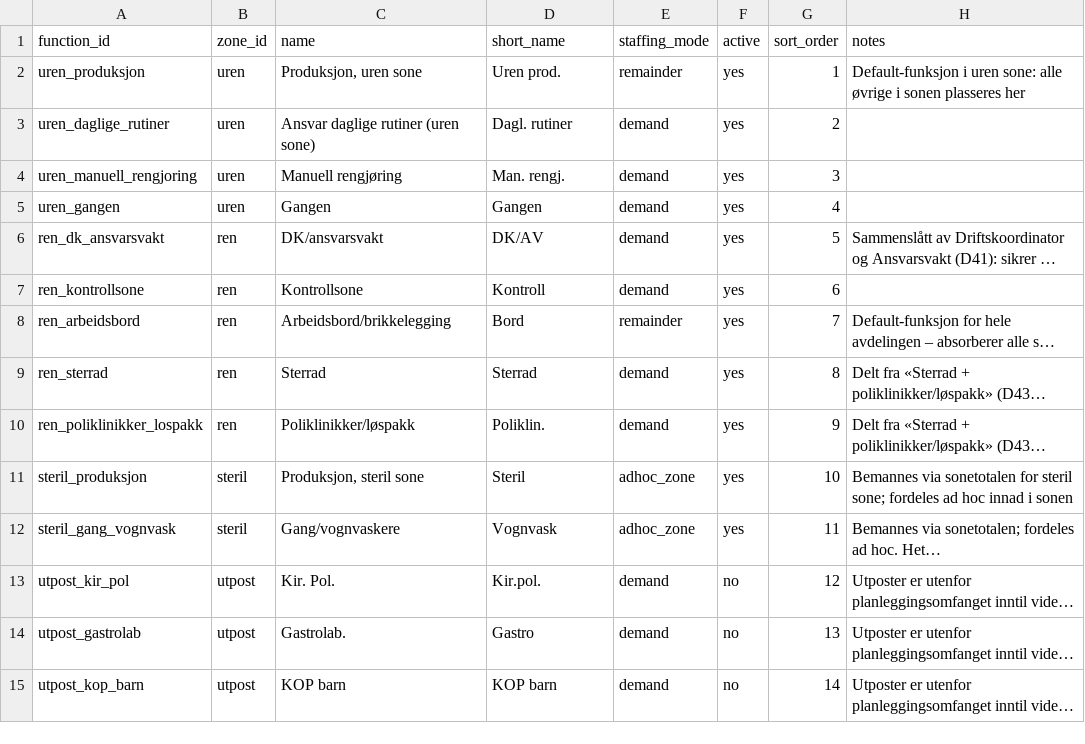
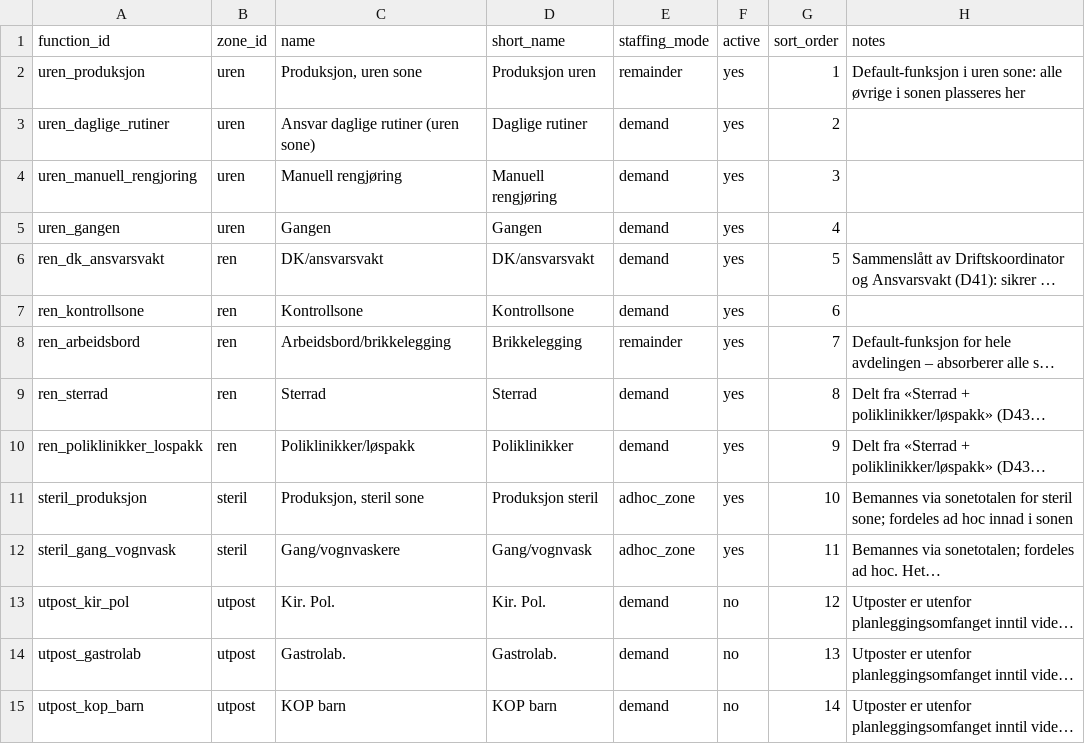
Before and after one commit to jwgrawe/SF-ShiftPlanner, a CSV file: data/seed/functions.csv, drawn as a sheet; long unchanged cells end in …; the diff names each change by its address in the sheet, - before the commit and + after, or states it on an @@ line.

```diff
--- a/data/seed/functions.csv
+++ b/data/seed/functions.csv
-D2 (short_name): Uren prod.
+D2 (short_name): Produksjon uren
-D3 (short_name): Dagl. rutiner
+D3 (short_name): Daglige rutiner
-D4 (short_name): Man. rengj.
+D4 (short_name): Manuell rengjøring
-D6 (short_name): DK/AV
+D6 (short_name): DK/ansvarsvakt
-D7 (short_name): Kontroll
+D7 (short_name): Kontrollsone
-D8 (short_name): Bord
+D8 (short_name): Brikkelegging
-D10 (short_name): Poliklin.
+D10 (short_name): Poliklinikker
-D11 (short_name): Steril
+D11 (short_name): Produksjon steril
-D12 (short_name): Vognvask
+D12 (short_name): Gang/vognvask
-D13 (short_name): Kir.pol.
+D13 (short_name): Kir. Pol.
-D14 (short_name): Gastro
+D14 (short_name): Gastrolab.
```
Also changed, not shown: 8 other files.
